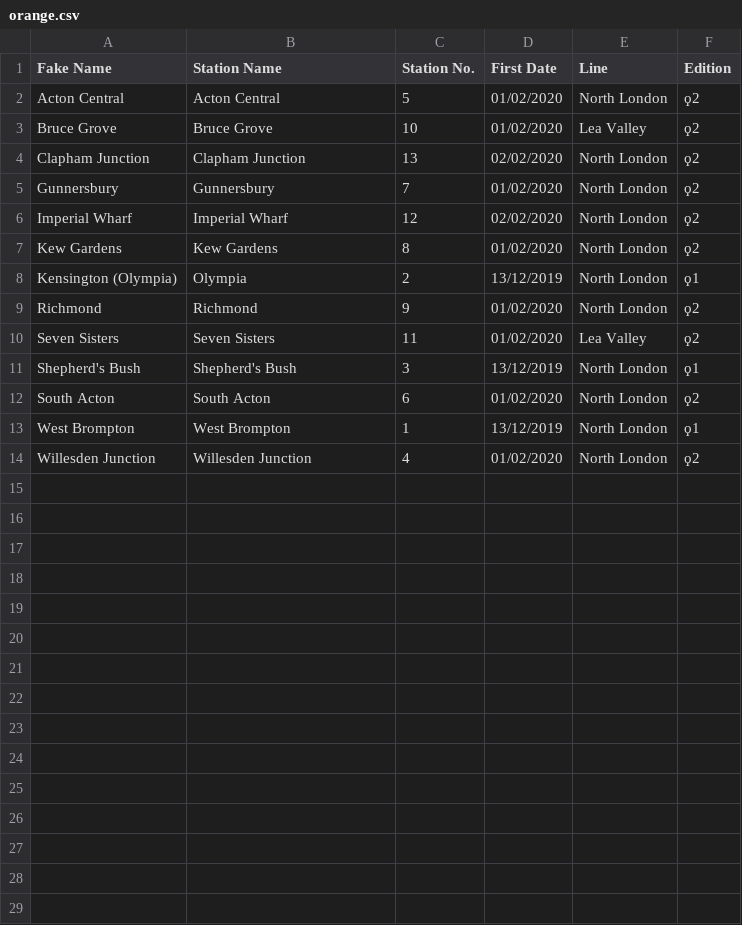
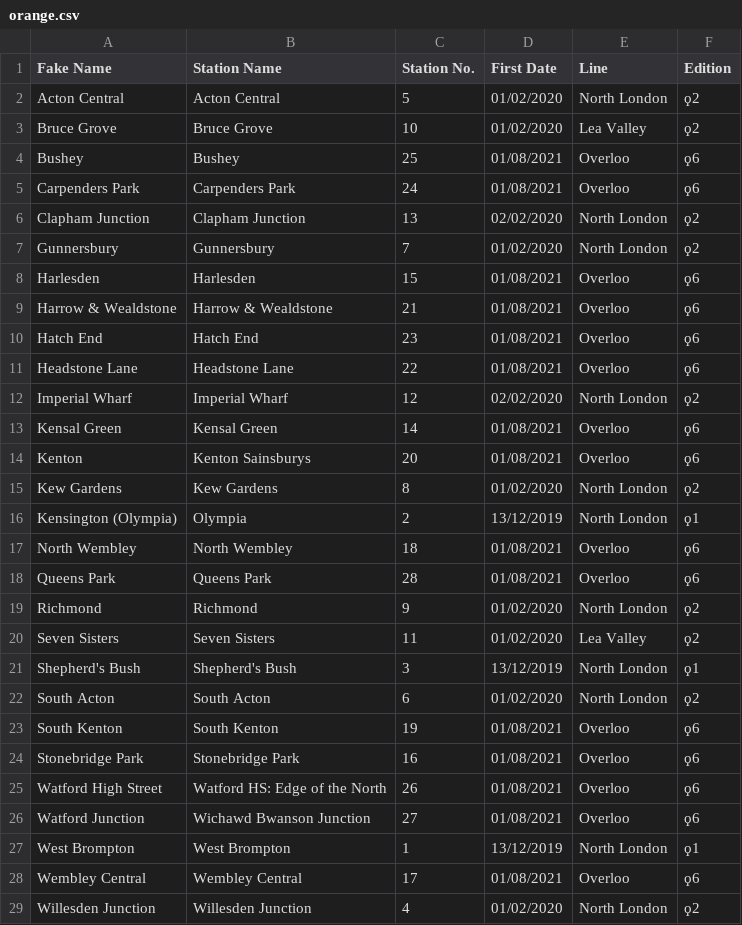
Before and after one commit to NuttyTrains/NuttyTrains.github.io, a CSV file: data/orange.csv, drawn as a sheet; the diff names each change by its address in the sheet, - before the commit and + after, or states it on an @@ line.

```diff
--- a/data/orange.csv
+++ b/data/orange.csv
+row 4: Bushey | Bushey | 25 | 01/08/2021 | Overloo | ϙ6
+row 5: Carpenders Park | Carpenders Park | 24 | 01/08/2021 | Overloo | ϙ6
+row 8: Harlesden | Harlesden | 15 | 01/08/2021 | Overloo | ϙ6
+row 9: Harrow & Wealdstone | Harrow & Wealdstone | 21 | 01/08/2021 | Overloo | ϙ6
+row 10: Hatch End | Hatch End | 23 | 01/08/2021 | Overloo | ϙ6
+row 11: Headstone Lane | Headstone Lane | 22 | 01/08/2021 | Overloo | ϙ6
+row 13: Kensal Green | Kensal Green | 14 | 01/08/2021 | Overloo | ϙ6
+row 14: Kenton | Kenton Sainsburys | 20 | 01/08/2021 | Overloo | ϙ6
+row 17: North Wembley | North Wembley | 18 | 01/08/2021 | Overloo | ϙ6
+row 18: Queens Park | Queens Park | 28 | 01/08/2021 | Overloo | ϙ6
+row 23: South Kenton | South Kenton | 19 | 01/08/2021 | Overloo | ϙ6
+row 24: Stonebridge Park | Stonebridge Park | 16 | 01/08/2021 | Overloo | ϙ6
+row 25: Watford High Street | Watford HS: Edge of the North | 26 | 01/08/2021 | Overloo | ϙ6
+row 26: Watford Junction | Wichawd Bwanson Junction | 27 | 01/08/2021 | Overloo | ϙ6
+row 28: Wembley Central | Wembley Central | 17 | 01/08/2021 | Overloo | ϙ6
```
Also changed, not shown: data/stations.csv, data/tube.csv, 12 other files.
